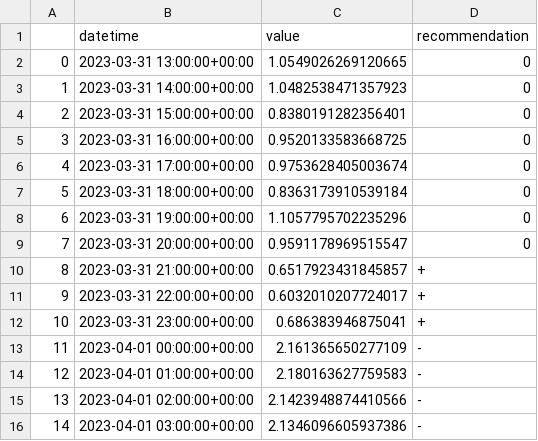
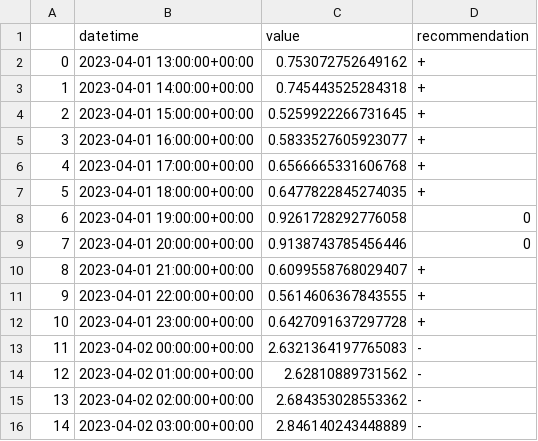
Before and after one commit to IDS-mini/electricity, a CSV file: forecast_data/forecasts.csv, drawn as a sheet; only a part is shown; the diff covers the shown part only.

Commit message:
Forecast update

```diff
--- a/forecast_data/forecasts.csv
+++ b/forecast_data/forecasts.csv
@@ -1,16 +1,16 @@
 ,datetime,value,recommendation
-0,2023-03-31 13:00:00+00:00,1.0549026269120665,0
-1,2023-03-31 14:00:00+00:00,1.0482538471357923,0
-2,2023-03-31 15:00:00+00:00,0.8380191282356401,0
-3,2023-03-31 16:00:00+00:00,0.9520133583668725,0
-4,2023-03-31 17:00:00+00:00,0.9753628405003674,0
-5,2023-03-31 18:00:00+00:00,0.8363173910539184,0
-6,2023-03-31 19:00:00+00:00,1.1057795702235296,0
-7,2023-03-31 20:00:00+00:00,0.9591178969515547,0
-8,2023-03-31 21:00:00+00:00,0.6517923431845857,+
-9,2023-03-31 22:00:00+00:00,0.6032010207724017,+
-10,2023-03-31 23:00:00+00:00,0.686383946875041,+
-11,2023-04-01 00:00:00+00:00,2.161365650277109,-
-12,2023-04-01 01:00:00+00:00,2.180163627759583,-
-13,2023-04-01 02:00:00+00:00,2.1423948874410566,-
-14,2023-04-01 03:00:00+00:00,2.1346096605937386,-
+0,2023-04-01 13:00:00+00:00,0.753072752649162,+
+1,2023-04-01 14:00:00+00:00,0.745443525284318,+
+2,2023-04-01 15:00:00+00:00,0.5259922266731645,+
+3,2023-04-01 16:00:00+00:00,0.5833527605923077,+
+4,2023-04-01 17:00:00+00:00,0.6566665331606768,+
+5,2023-04-01 18:00:00+00:00,0.6477822845274035,+
+6,2023-04-01 19:00:00+00:00,0.9261728292776058,0
+7,2023-04-01 20:00:00+00:00,0.9138743785456446,0
+8,2023-04-01 21:00:00+00:00,0.6099558768029407,+
+9,2023-04-01 22:00:00+00:00,0.5614606367843555,+
+10,2023-04-01 23:00:00+00:00,0.6427091637297728,+
+11,2023-04-02 00:00:00+00:00,2.6321364197765083,-
+12,2023-04-02 01:00:00+00:00,2.62810889731562,-
+13,2023-04-02 02:00:00+00:00,2.684353028553362,-
+14,2023-04-02 03:00:00+00:00,2.846140243448889,-
```
Also changed, not shown: 149 edited cells elsewhere in this file.
